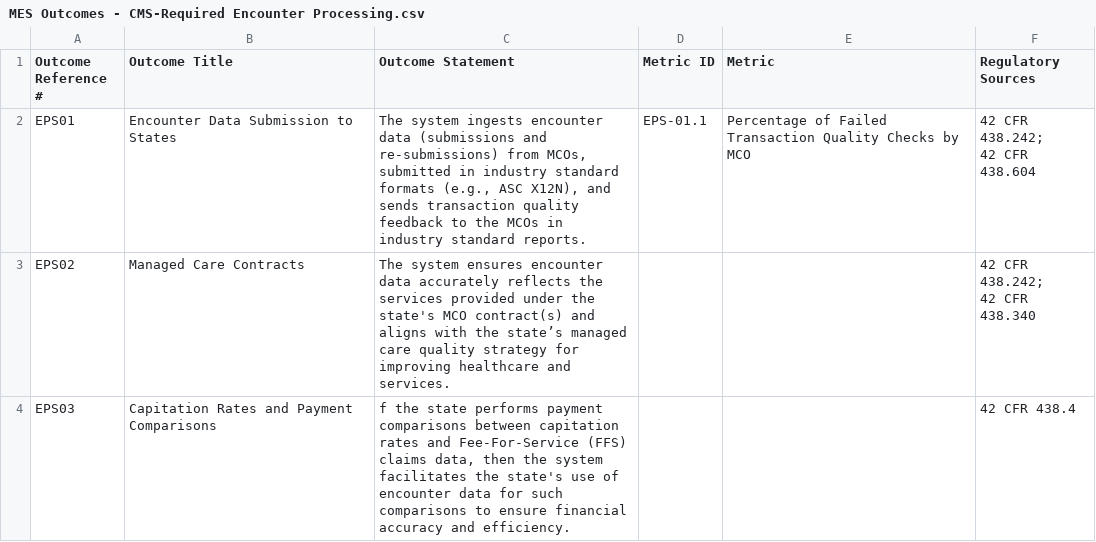
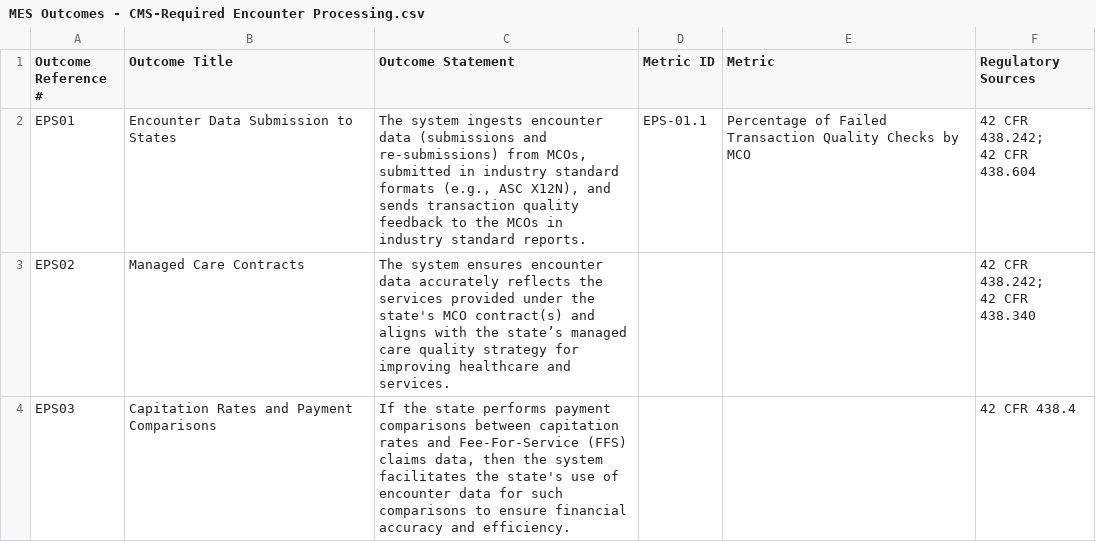
Before and after one commit to CMSgov/CMCS-DSG-DSS-Certification-Staging, a CSV file: _data/MES Outcomes - CMS-Required Encounter Processing.csv, drawn as a sheet.

Commit message:
Update MES Outcomes - CMS-Required Encounter Processing.csv

```diff
--- a/_data/MES Outcomes - CMS-Required Encounter Processing.csv
+++ b/_data/MES Outcomes - CMS-Required Encounter Processing.csv
@@ -5,2 +5,2 @@ EPS02,Managed Care Contracts,"The system ensures encounter data accurately refle
 42 CFR 438.340"
-EPS03,Capitation Rates and Payment Comparisons,"f the state performs payment comparisons between capitation rates and Fee-For-Service (FFS) claims data, then the system facilitates the state's use of encounter data for such comparisons to ensure financial accuracy and efficiency.", , ,42 CFR 438.4
+EPS03,Capitation Rates and Payment Comparisons,"If the state performs payment comparisons between capitation rates and Fee-For-Service (FFS) claims data, then the system facilitates the state's use of encounter data for such comparisons to ensure financial accuracy and efficiency.", , ,42 CFR 438.4
```
